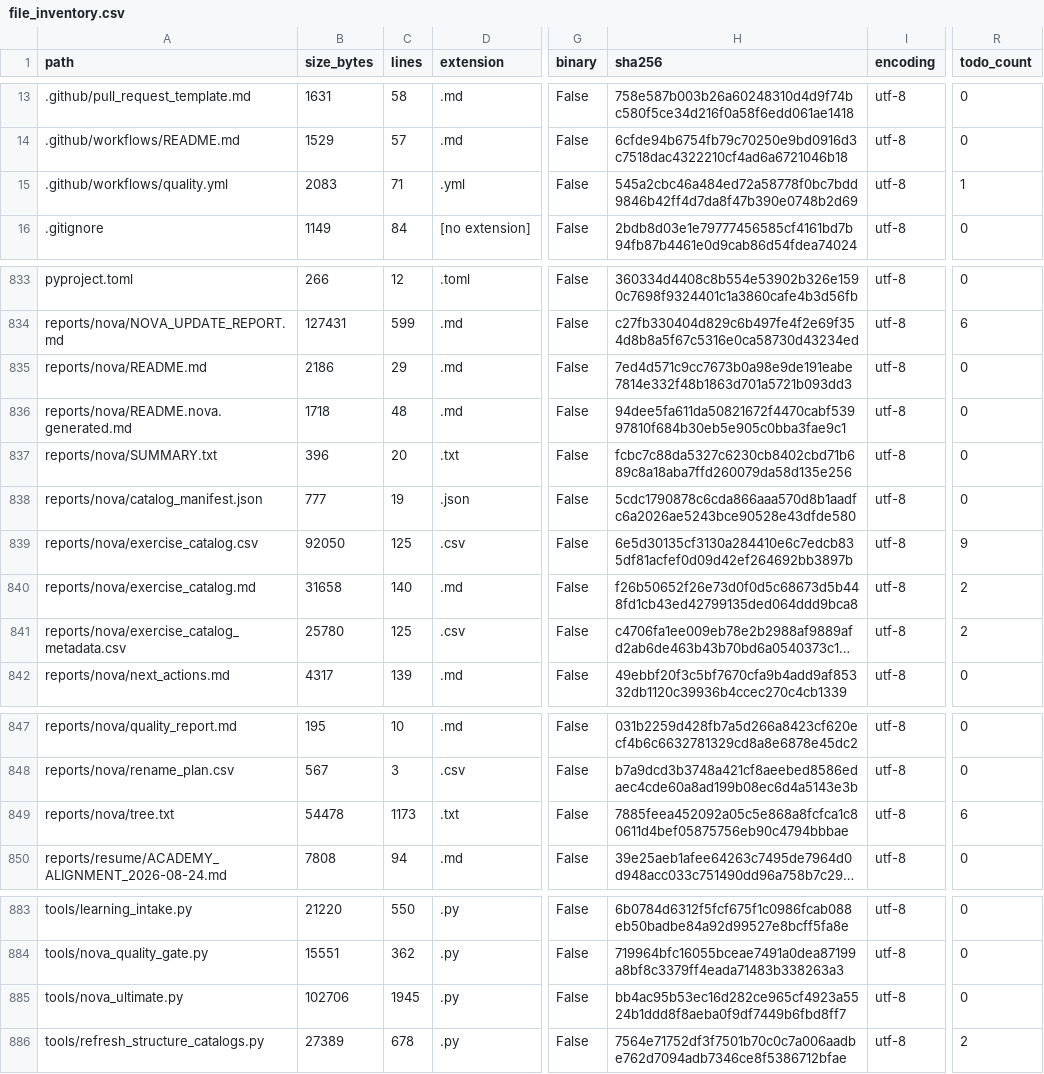
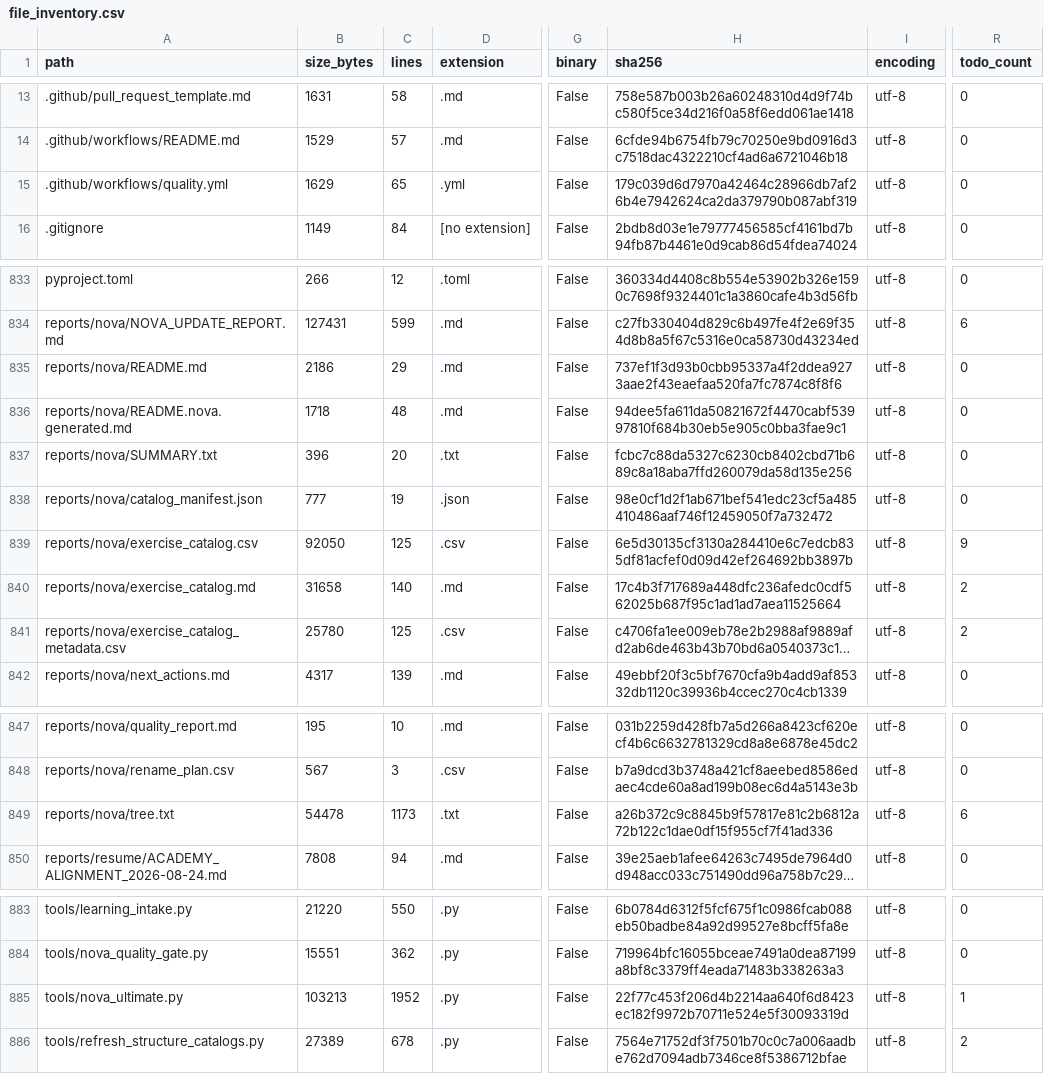
Before and after one commit to LiriothTeltanion/Fullstack2026, a CSV file: reports/nova/file_inventory.csv, drawn as a sheet; only a part is shown, gaps mark what is left out; long unchanged cells end in …; the diff names each change by its address in the sheet, - before the commit and + after, or states it on an @@ line.

Commit message:
fix(ci): editar el generador, no el workflow que genera
quality.yml lo escribe tools/nova_ultimate.py, y una prueba compara los
dos byte a byte. Editar el fichero a mano rompia esa prueba, asi que el
cambio va al generador y el workflow sale de el.

Se cae el comentario explicativo dentro del YAML por la misma razon: el
generador no emite comentarios y los dos tienen que coincidir exactos.
El porque queda en el generador, que es donde se lee antes de tocarlo.

```diff
--- a/reports/nova/file_inventory.csv
+++ b/reports/nova/file_inventory.csv
-B15 (size_bytes): 2083
+B15 (size_bytes): 1629
-C15 (lines): 71
+C15 (lines): 65
-H15 (sha256): 545a2cbc46a484ed72a58778f0bc7bdd9846b42ff4d7da8f47b390e0748b2d69
+H15 (sha256): 179c039d6d7970a42464c28966db7af26b4e7942624ca2da379790b087abf319
-R15 (todo_count): 1
+R15 (todo_count): 0
-H835 (sha256): 7ed4d571c9cc7673b0a98e9de191eabe7814e332f48b1863d701a5721b093dd3
+H835 (sha256): 737ef1f3d93b0cbb95337a4f2ddea9273aae2f43eaefaa520fa7fc7874c8f8f6
-H838 (sha256): 5cdc1790878c6cda866aaa570d8b1aadfc6a2026ae5243bce90528e43dfde580
+H838 (sha256): 98e0cf1d2f1ab671bef541edc23cf5a485410486aaf746f12459050f7a732472
-H840 (sha256): f26b50652f26e73d0f0d5c68673d5b448fd1cb43ed42799135ded064ddd9bca8
+H840 (sha256): 17c4b3f717689a448dfc236afedc0cdf562025b687f95c1ad1ad7aea11525664
-H849 (sha256): 7885feea452092a05c5e868a8fcfca1c80611d4bef05875756eb90c4794bbbae
+H849 (sha256): a26b372c9c8845b9f57817e81c2b6812a72b122c1dae0df15f955cf7f41ad336
-B885 (size_bytes): 102706
+B885 (size_bytes): 103213
-C885 (lines): 1945
+C885 (lines): 1952
-H885 (sha256): bb4ac95b53ec16d282ce965cf4923a5524b1ddd8f8aeba0f9df7449b6fbd8ff7
+H885 (sha256): 22f77c453f206d4b2214aa640f6d8423ec182f9972b70711e524e5f30093319d
-R885 (todo_count): 0
+R885 (todo_count): 1
```
Also changed, not shown: 6 other files.
